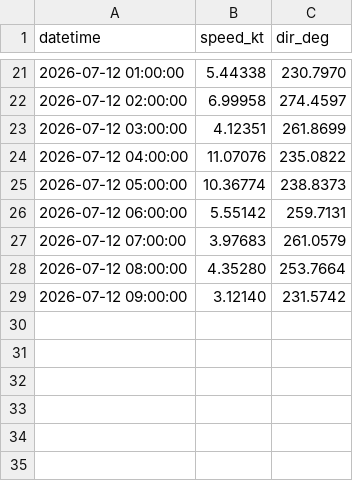
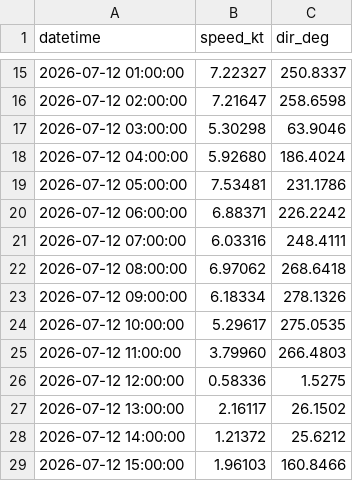
Before and after one commit to LANIER-hub/wrf-data, a CSV file: wind_point.csv, drawn as a sheet; only a part is shown, gaps mark what is left out; the diff covers the shown part only.

Commit message:
Mise à jour automatique WRF 2026-07-11 17:42 UTC

```diff
--- a/wind_point.csv
+++ b/wind_point.csv
@@ -21,9 +15,15 @@ datetime,speed_kt,dir_deg
-2026-07-12 01:00:00,5.44338,230.7970
-2026-07-12 02:00:00,6.99958,274.4597
-2026-07-12 03:00:00,4.12351,261.8699
-2026-07-12 04:00:00,11.07076,235.0822
-2026-07-12 05:00:00,10.36774,238.8373
-2026-07-12 06:00:00,5.55142,259.7131
-2026-07-12 07:00:00,3.97683,261.0579
-2026-07-12 08:00:00,4.35280,253.7664
-2026-07-12 09:00:00,3.12140,231.5742
+2026-07-12 01:00:00,7.22327,250.8337
+2026-07-12 02:00:00,7.21647,258.6598
+2026-07-12 03:00:00,5.30298,63.9046
+2026-07-12 04:00:00,5.92680,186.4024
+2026-07-12 05:00:00,7.53481,231.1786
+2026-07-12 06:00:00,6.88371,226.2242
+2026-07-12 07:00:00,6.03316,248.4111
+2026-07-12 08:00:00,6.97062,268.6418
+2026-07-12 09:00:00,6.18334,278.1326
+2026-07-12 10:00:00,5.29617,275.0535
+2026-07-12 11:00:00,3.79960,266.4803
+2026-07-12 12:00:00,0.58336,1.5275
+2026-07-12 13:00:00,2.16117,26.1502
+2026-07-12 14:00:00,1.21372,25.6212
+2026-07-12 15:00:00,1.96103,160.8466
```
Also changed, not shown: 6 removed rows and 26 edited cells elsewhere in this file.
